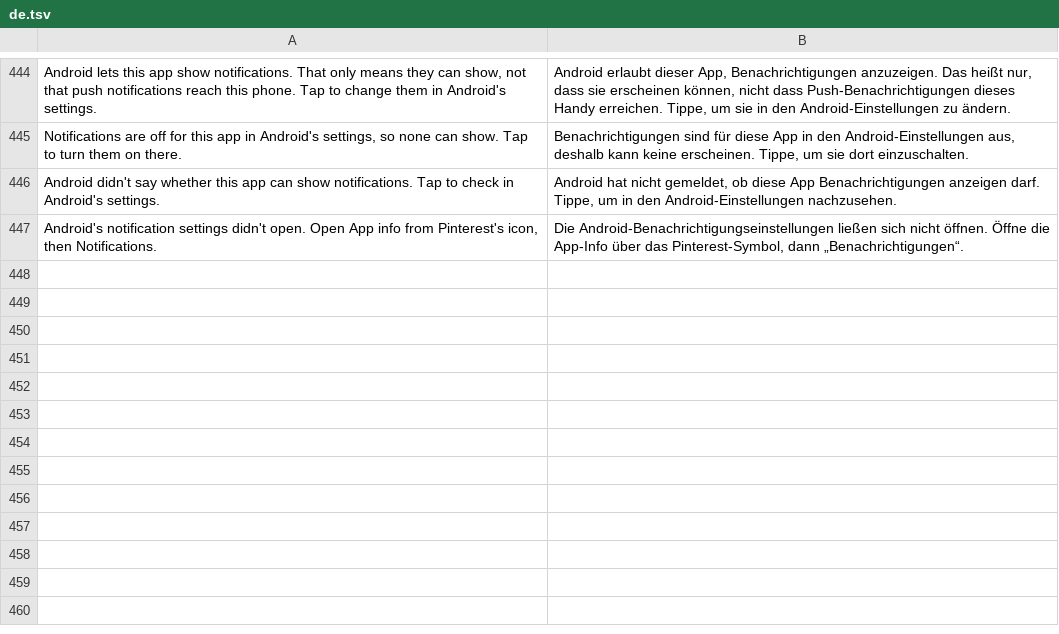
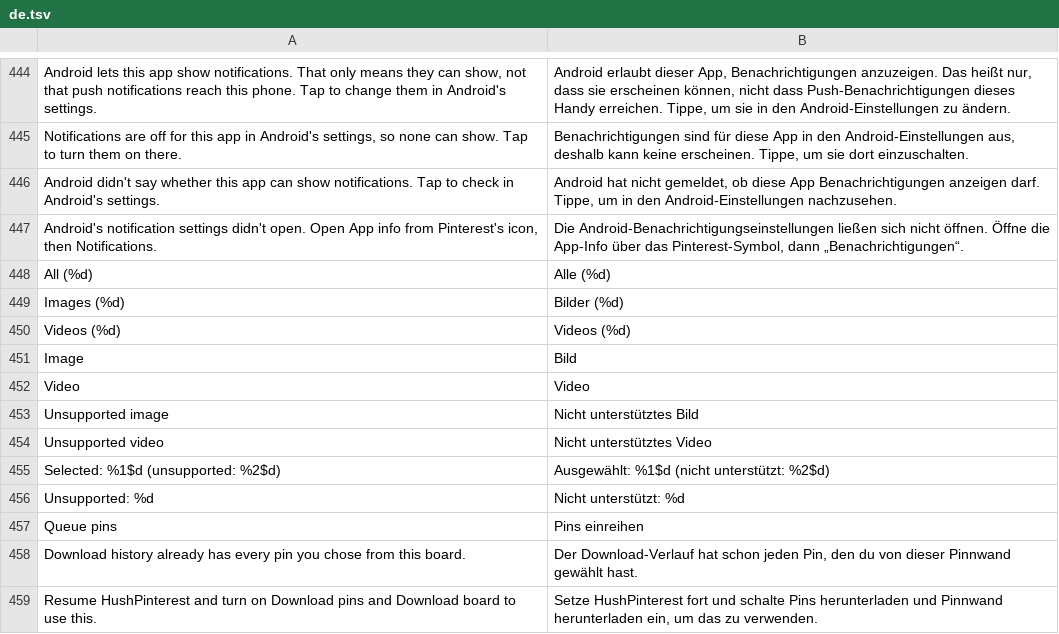
Before and after one commit to SA-SUJON/HushPinterest, a TSV file: extensions/shared/library/src/main/l10n/de.tsv, drawn as a sheet; only a part is shown, gaps mark what is left out; the diff names each change by its address in the sheet, - before the commit and + after, or states it on an @@ line.

Commit message:
feat(downloads): filter batch choosers by images or videos, with cell pictures
Text-only rows were hard to recognize, and a board batch had no way to
leave out images or videos.

The visible-pin chooser now has All, Images and Videos filters with
counts, read from the media Pinterest supplied with each pin. Each row
names its kind and says when it can't be saved, and the count under the
list says how many are selected and how many of those are unsupported.
Rows carry stable ids, so a choice stays with its pin while the filter
changes. A row shows a small copy of the picture its attached cell
already shows, made when the chooser opens. Nothing is fetched, and a
cell without its own picture keeps a text row. Nothing starts selected,
and the 32-pin bound and Stop are unchanged.

Download board now asks which kind to queue, with All chosen to begin
with, which is what it saved before. Queue pins reads the board's kept
pins and Download history again, so a pin saved while the choice was
open is skipped, and a switch turned off in the meantime is reported.

DialogChoices now tints only stateful drawables, so a row's picture
keeps its colours. HushDialogs.paintControls styles a dialog's own
controls in the shared palette.

BoardDownloadsTest.keptPinsHoldOnlyTheirResolvedMediaAndStillDownload
now confirms the new board chooser before checking the requests,
because the board asks first instead of queueing right away. The
requests it checks are unchanged.

```diff
--- a/extensions/shared/library/src/main/l10n/de.tsv
+++ b/extensions/shared/library/src/main/l10n/de.tsv
+row 448: All (%d) | Alle (%d)
+row 449: Images (%d) | Bilder (%d)
+row 450: Videos (%d) | Videos (%d)
+row 451: Image | Bild
+row 452: Video | Video
+row 453: Unsupported image | Nicht unterstütztes Bild
+row 454: Unsupported video | Nicht unterstütztes Video
+row 455: Selected: %1$d (unsupported: %2$d) | Ausgewählt: %1$d (nicht unterstützt: %2$d)
+row 456: Unsupported: %d | Nicht unterstützt: %d
+row 457: Queue pins | Pins einreihen
+row 458: Download history already has every pin you chose from this board. | Der Download-Verlauf hat schon jeden Pin, den du von dieser Pinnwand gewählt hast.
+row 459: Resume HushPinterest and turn on Download pins and Download board to use this. | Setze HushPinterest fort und schalte Pins herunterladen und Pinnwand herunterladen ein, um das zu verwenden.
```
Also changed, not shown: extensions/shared/library/src/main/l10n/es.tsv, extensions/shared/library/src/main/l10n/in.tsv, 11 other files.
